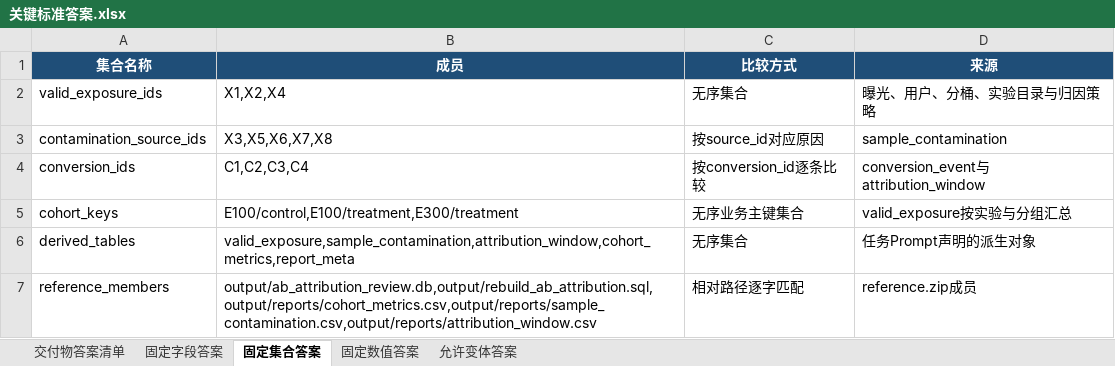
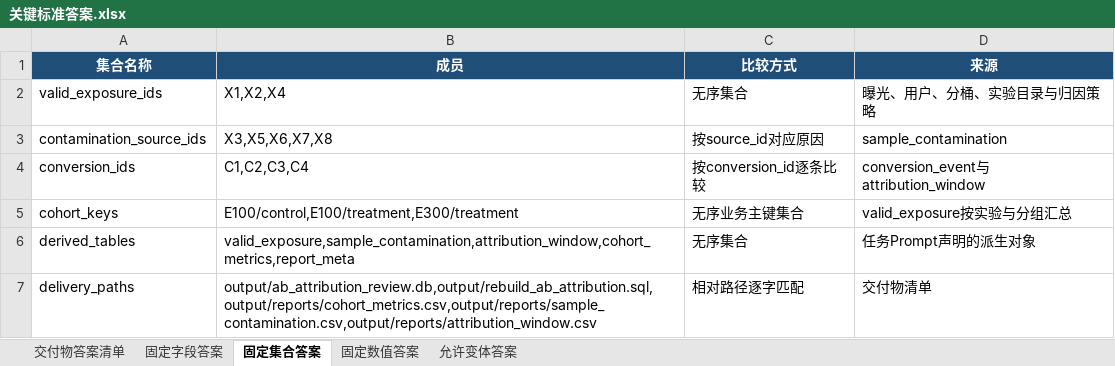
Before and after one commit to CLK123654/ale-q10141-windows-repro, an Excel workbook: artifacts/关键标准答案.xlsx, sheet 固定集合答案, drawn as a sheet; values as stored, in another font and other column widths than the file's, no borders; the diff names each change by its address in the sheet, - before the commit and + after, or states it on an @@ line.

```diff
--- a/artifacts/关键标准答案.xlsx (sheet 固定集合答案)
+++ b/artifacts/关键标准答案.xlsx (sheet 固定集合答案)
-A7 (集合名称): reference_members
+A7 (集合名称): delivery_paths
-D7 (来源): reference.zip成员
+D7 (来源): 交付物清单
```
Also changed, not shown: sheet 允许变体答案, artifacts/任务规格转化.xlsx, 7 other files.
